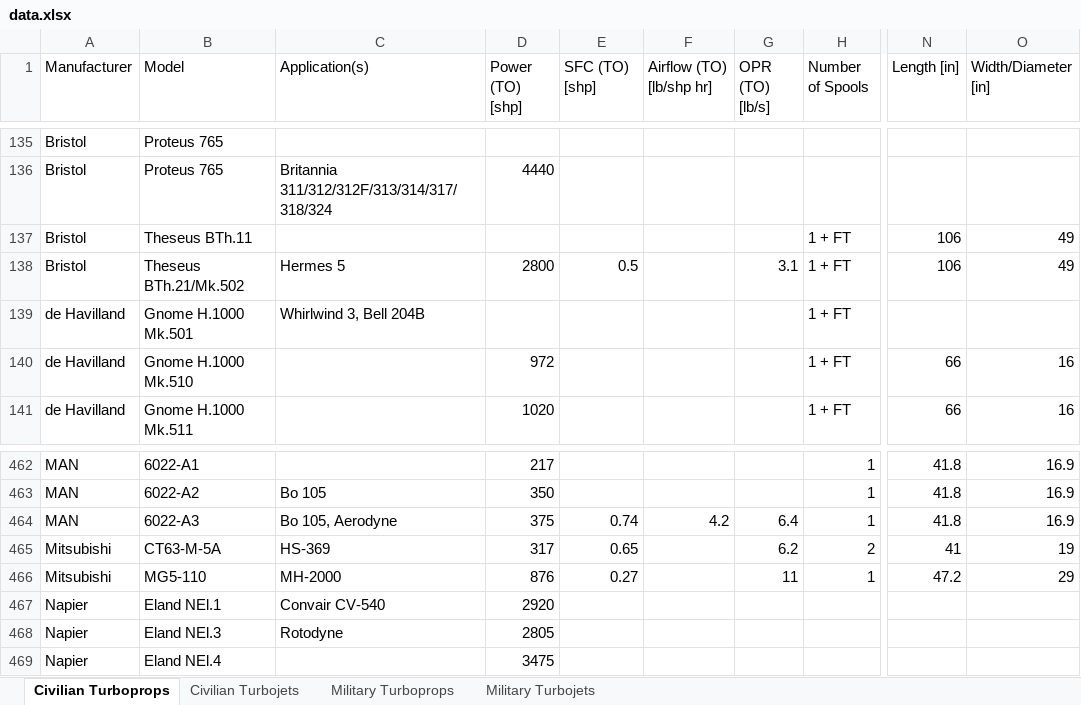
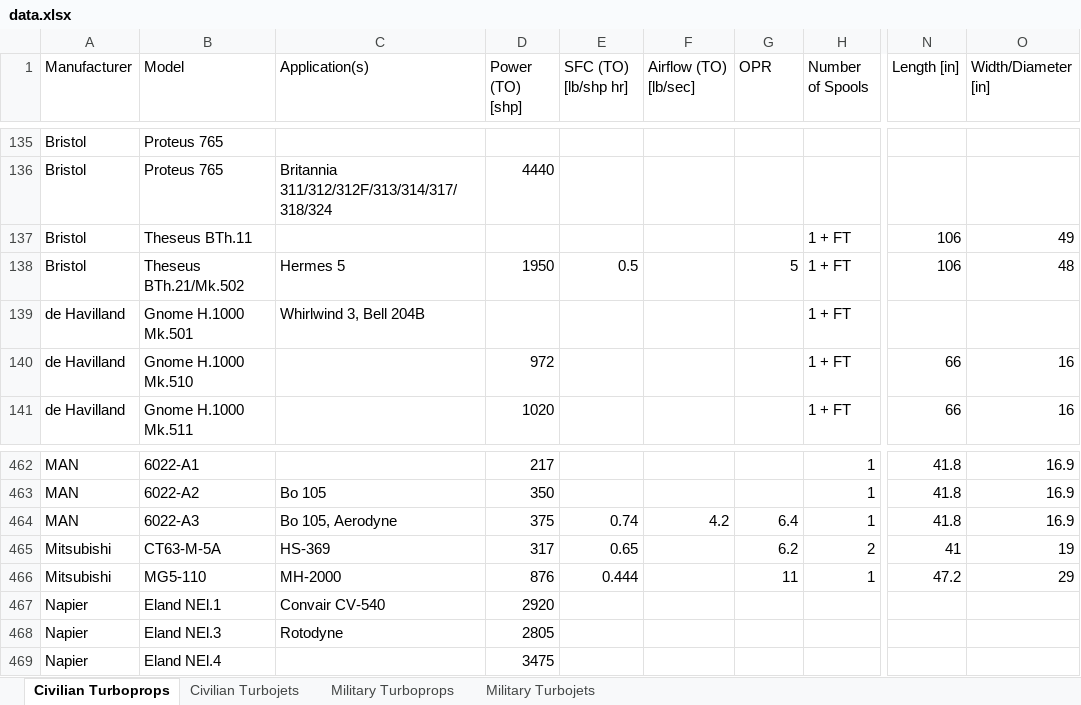
Before and after one commit to peterdsharpe/AeroSandbox, an Excel workbook: aerosandbox/library/datasets/turbine_engines/data.xlsx, sheet Civilian Turboprops, drawn as a sheet; only a part is shown, gaps mark what is left out; values as stored, in another font and other column widths than the file's, no borders; table styles not drawn; the diff names each change by its address in the sheet, - before the commit and + after, or states it on an @@ line.

Commit message:
sync to use excel only

```diff
--- a/aerosandbox/library/datasets/turbine_engines/data.xlsx (sheet Civilian Turboprops)
+++ b/aerosandbox/library/datasets/turbine_engines/data.xlsx (sheet Civilian Turboprops)
-E1: SFC (TO) [shp]
+E1: SFC (TO) [lb/shp hr]
-F1: Airflow (TO) [lb/shp hr]
+F1: Airflow (TO) [lb/sec]
-G1: OPR (TO) [lb/s]
+G1: OPR
-D138 (Power (TO) [shp]): 2800
+D138 (Power (TO) [shp]): 1950
-G138 (OPR): 3.1
+G138 (OPR): 5
-O138 (Width/Diameter [in]): 49
+O138 (Width/Diameter [in]): 48
-E466 (SFC (TO) [lb/shp hr]): 0.27
+E466 (SFC (TO) [lb/shp hr]): 0.444
```
Also changed, not shown: sheet Military Turboprops, 4 other files.
